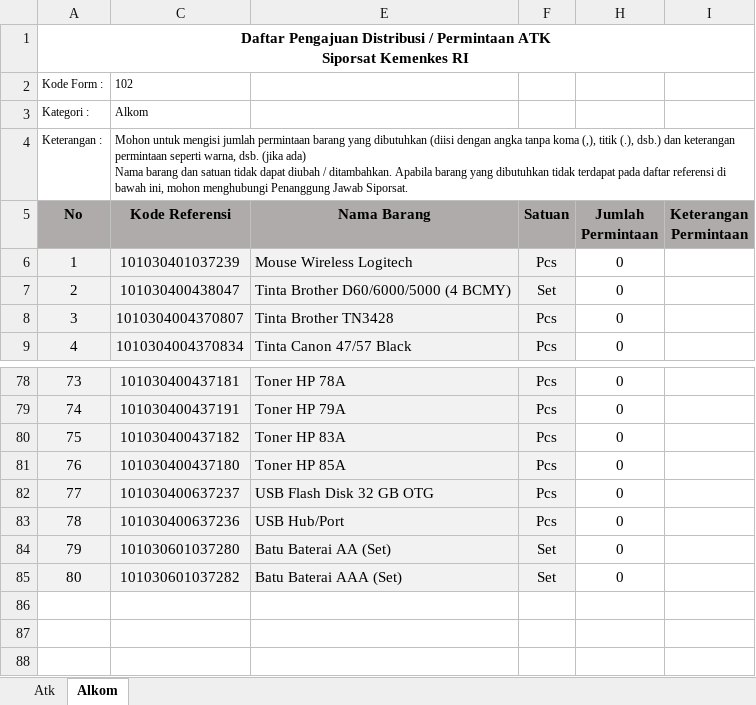
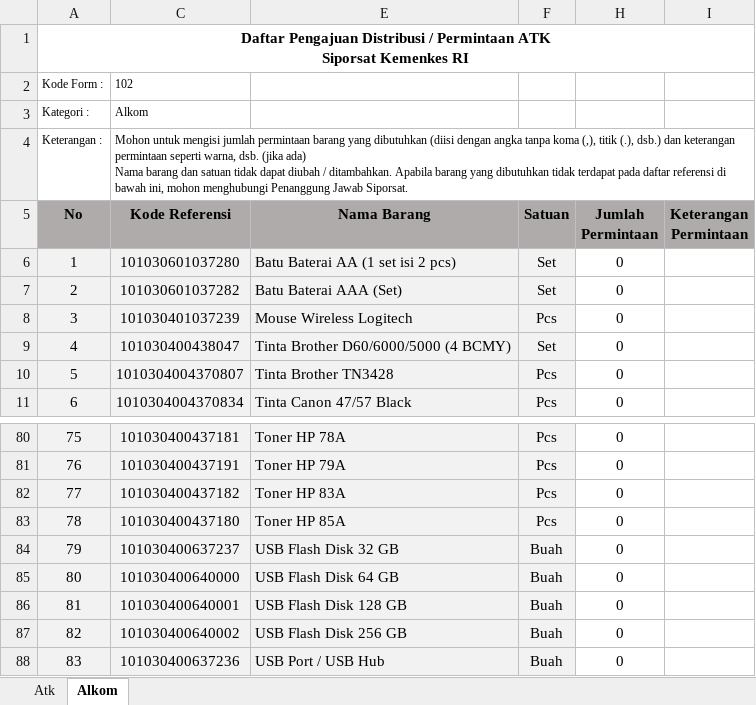
Before and after one commit to mfahmifadhs/siporsat, an Excel workbook: public/format/format_permintaan_atk.xlsx, sheet Alkom, drawn as a sheet; only a part is shown, gaps mark what is left out; values as stored, in another font and other column widths than the file's, no borders; removed rows and columns are numbered as before the commit, all else as after; the diff names each change by its address in the sheet, - before the commit and + after, or states it on an @@ line.

Commit message:
update referensi, flashdisk

```diff
--- a/public/format/format_permintaan_atk.xlsx (sheet Alkom)
+++ b/public/format/format_permintaan_atk.xlsx (sheet Alkom)
+row 6: 1 | 101030601037280 | Batu Baterai AA (1 set isi 2 pcs) | Set | 0
@@ row 85 moved to row 7: 2 @@
@@ column A (No) renumbered between rows 8 and 88 @@
-E84 (Nama Barang): USB Flash Disk 32 GB OTG
+E84 (Nama Barang): USB Flash Disk 32 GB
-F84 (Satuan): Pcs
+F84 (Satuan): Buah
+row 85: 80 | 101030400640000 | USB Flash Disk 64 GB | Buah | 0
+row 86: 81 | 101030400640001 | USB Flash Disk 128 GB | Buah | 0
+row 87: 82 | 101030400640002 | USB Flash Disk 256 GB | Buah | 0
-E88 (Nama Barang): USB Hub/Port
+E88 (Nama Barang): USB Port / USB Hub
-F88 (Satuan): Pcs
+F88 (Satuan): Buah
-row 84: 79 | 101030601037280 | Batu Baterai AA (Set) | Set | 0
```
Also changed, not shown: formulas that keep their value, hidden cells, 1 other file.
